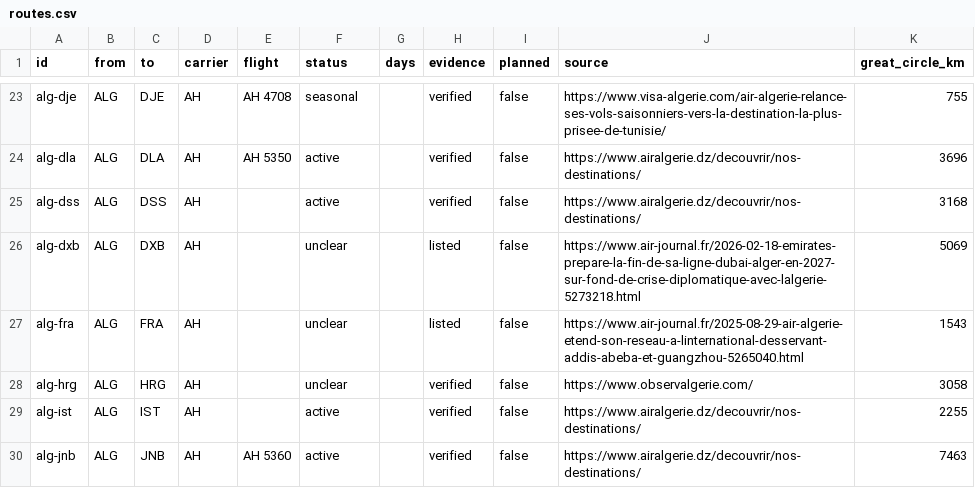
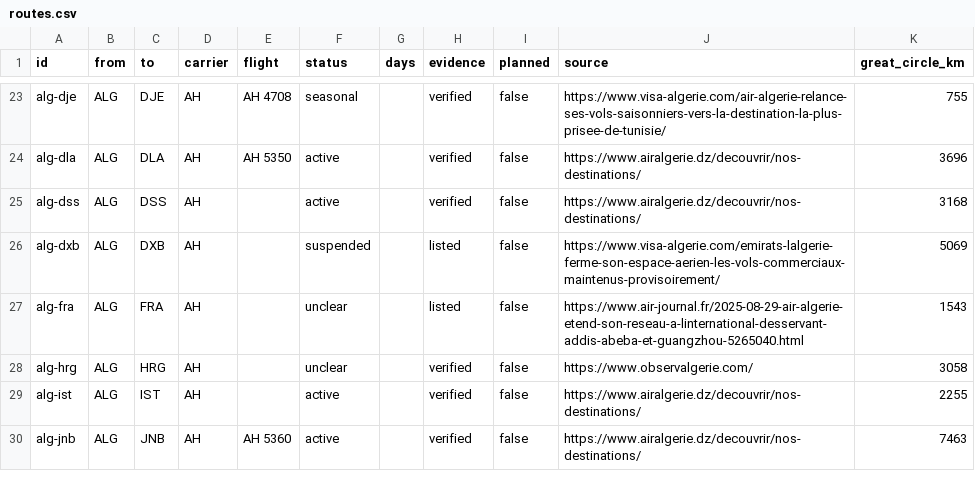
Before and after one commit to yasserstudio/geoalgeria, a CSV file: packages/aviation/data/csv/routes.csv, drawn as a sheet; only a part is shown, gaps mark what is left out.

Commit message:
fix(aviation): Algiers-Dubai is suspended, with the source that dates it
alg-dxb shipped as unclear, which reads as "nobody checked". A dated report now
says plainly that Air Algerie has not resumed its Algiers-Dubai service, so the
leg gets status suspended and that citation. The map is structural, so this dims
the arc and keeps it, exactly as the scope rules require of a suspension.

The same report dates the wider picture, which is narrower than "all flights are
paused": Algeria closed its airspace to UAE-registered civil and military aircraft
from 11 Sep 2026 at 00:00, and Emirati commercial flights to and from Algiers are
carved out until the end of 2026. So this record is Air Algerie's own leg being
down, not a blanket stop.

A SUSPENDED override carries it, applied over whichever collection holds the pair
so a Wikipedia-listed row needs no curated duplicate just to change status, and a
key matching no leg fails the build rather than passing silently. No AUH or SHJ
endpoint exists in the research data and there is no dxb-alg leg, so alg-dxb is
the whole UAE surface.

Source: https://www.visa-algerie.com/emirats-lalgerie-ferme-son-espace-aerien-les-vols-commerciaux-maintenus-provisoirement/

```diff
--- a/packages/aviation/data/csv/routes.csv
+++ b/packages/aviation/data/csv/routes.csv
@@ -25,3 +25,3 @@ alg-dla,ALG,DLA,AH,AH 5350,active,,verified,false,https://www.airalgerie.dz/deco
 alg-dss,ALG,DSS,AH,,active,,verified,false,https://www.airalgerie.dz/decouvrir/nos-destinations/,3168
-alg-dxb,ALG,DXB,AH,,unclear,,listed,false,https://www.air-journal.fr/2026-02-18-emirates-prepare-la-fin-de-sa-ligne-dubai-alger-en-2027-sur-fond-de-crise-diplomatique-avec-lalgerie-5273218.html,5069
+alg-dxb,ALG,DXB,AH,,suspended,,listed,false,https://www.visa-algerie.com/emirats-lalgerie-ferme-son-espace-aerien-les-vols-commerciaux-maintenus-provisoirement/,5069
 alg-fra,ALG,FRA,AH,,unclear,,listed,false,https://www.air-journal.fr/2025-08-29-air-algerie-etend-son-reseau-a-linternational-desservant-addis-abeba-et-guangzhou-5265040.html,1543
```
Also changed, not shown: 4 other files.
